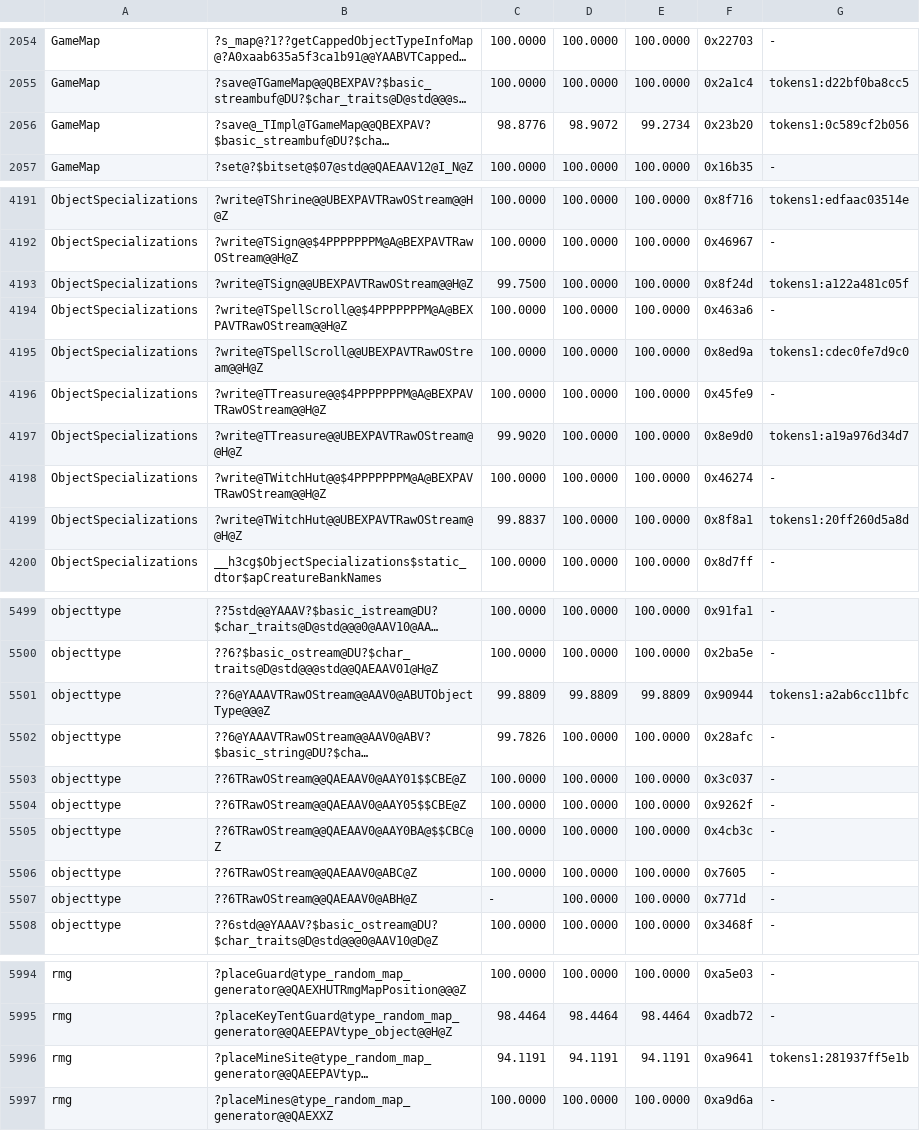
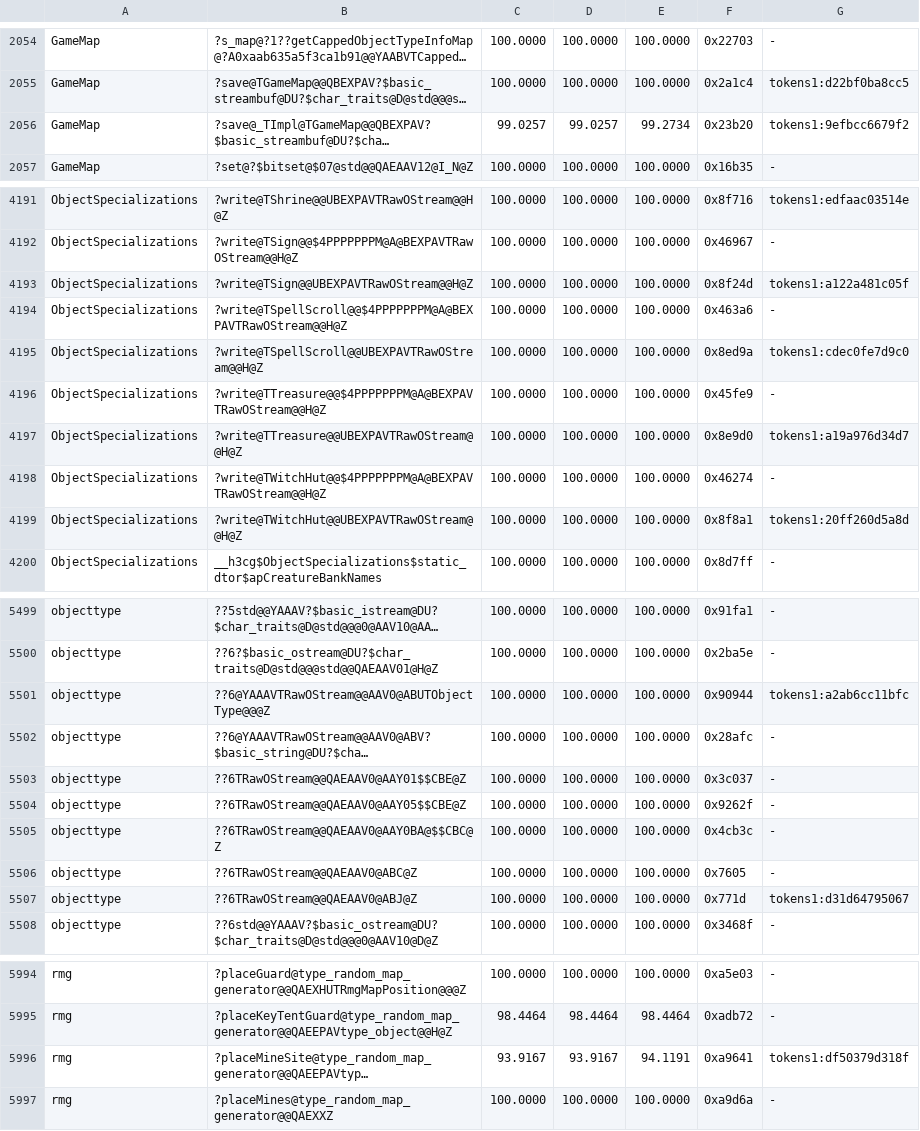
Before and after one commit to sushi-shi/homm3-decomp, a TSV file: config/match_baseline.h3maped.tsv, drawn as a sheet; only a part is shown, gaps mark what is left out; long unchanged cells end in …; the diff covers the shown part only; the diff names each change by its address in the sheet, - before the commit and + after, or states it on an @@ line.

Commit message:
Bank the 0x40771d writer claim, placeMineSite and the map save's artifact copy
h3maped operator<<(TRawOStream&, const TObjectType&) 99.88 -> 100, TGameMap::_TImpl::save -> 99.00, placeMineSite 94.12 -> 93.92 (Mac level-position shape); game placeMineSite 99.59 -> 100 MAX.

```diff
--- a/config/match_baseline.h3maped.tsv
+++ b/config/match_baseline.h3maped.tsv
-C2056: 98.8776
+C2056: 99.0257
-D2056: 98.9072
+D2056: 99.0257
-G2056: tokens1:0c589cf2b056
+G2056: tokens1:9efbcc6679f2
-C4193: 99.7500
+C4193: 100.0000
-C4197: 99.9020
+C4197: 100.0000
-C4199: 99.8837
+C4199: 100.0000
-C5501: 99.8809
+C5501: 100.0000
-D5501: 99.8809
+D5501: 100.0000
-E5501: 99.8809
+E5501: 100.0000
-C5502: 99.7826
+C5502: 100.0000
-B5507: ??6TRawOStream@@QAEAAV0@ABH@Z
+B5507: ??6TRawOStream@@QAEAAV0@ABJ@Z
-C5507: -
+C5507: 100.0000
-G5507: -
+G5507: tokens1:d31d64795067
-C5996: 94.1191
+C5996: 93.9167
-D5996: 94.1191
+D5996: 93.9167
-G5996: tokens1:281937ff5e1b
+G5996: tokens1:df50379d318f
```
Also changed, not shown: 19 edited cells elsewhere in this file, config/match_baseline.tsv, 1 other file.
